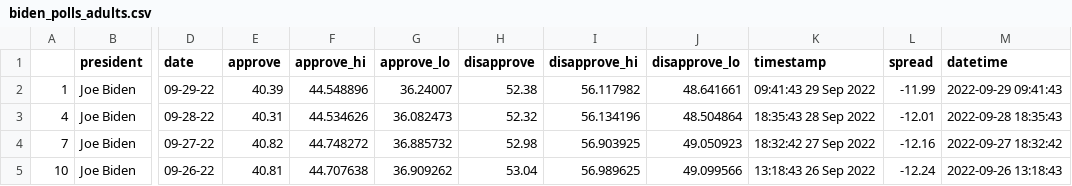
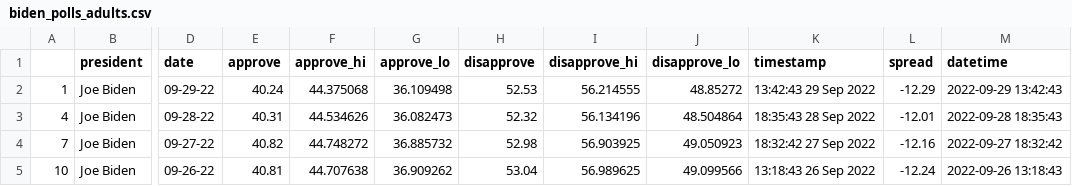
Before and after one commit to rhysea/live-scraper-demo, a CSV file: data/processed/biden_polls_adults.csv, drawn as a sheet; only a part is shown, gaps mark what is left out; the diff names each change by its address in the sheet, - before the commit and + after, or states it on an @@ line.

```diff
--- a/data/processed/biden_polls_adults.csv
+++ b/data/processed/biden_polls_adults.csv
-E2 (approve): 40.39
+E2 (approve): 40.24
-F2 (approve_hi): 44.548896
+F2 (approve_hi): 44.375068
-G2 (approve_lo): 36.24007
+G2 (approve_lo): 36.109498
-H2 (disapprove): 52.38
+H2 (disapprove): 52.53
-I2 (disapprove_hi): 56.117982
+I2 (disapprove_hi): 56.214555
-J2 (disapprove_lo): 48.641661
+J2 (disapprove_lo): 48.85272
-K2 (timestamp): 09:41:43 29 Sep 2022
+K2 (timestamp): 13:42:43 29 Sep 2022
-L2 (spread): -11.99
+L2 (spread): -12.29
-M2 (datetime): 2022-09-29 09:41:43
+M2 (datetime): 2022-09-29 13:42:43
```
